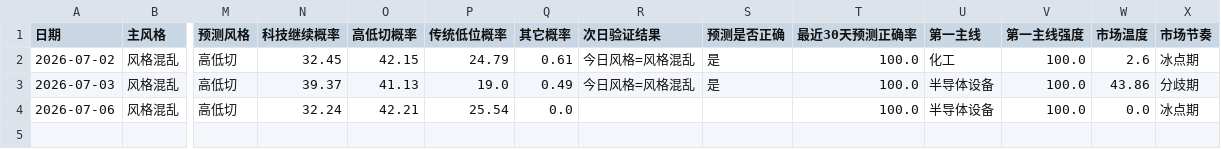
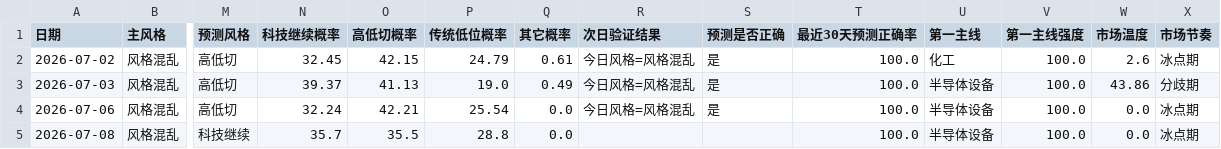
Before and after one commit to motong1969/A-, a CSV file: history/market_style_history.csv, drawn as a sheet; only a part is shown, gaps mark what is left out; rows hold the shown columns only; the diff names each change by its address in the sheet, - before the commit and + after, or states it on an @@ line.

```diff
--- a/history/market_style_history.csv
+++ b/history/market_style_history.csv
-R4 (次日验证结果): (empty)
+R4 (次日验证结果): 今日风格=风格混乱
-S4 (预测是否正确): (empty)
+S4 (预测是否正确): 是
+row 5: 2026-07-08 | 风格混乱 | 科技继续 | 35.7 | 35.5 | 28.8 | 0.0 |  |  | 100.0 | 半导体设备 | 100.0 | 0.0 | 冰点期
```
Also changed, not shown: history/performance_summary.csv, history/selection_history.csv, 6 other files.
